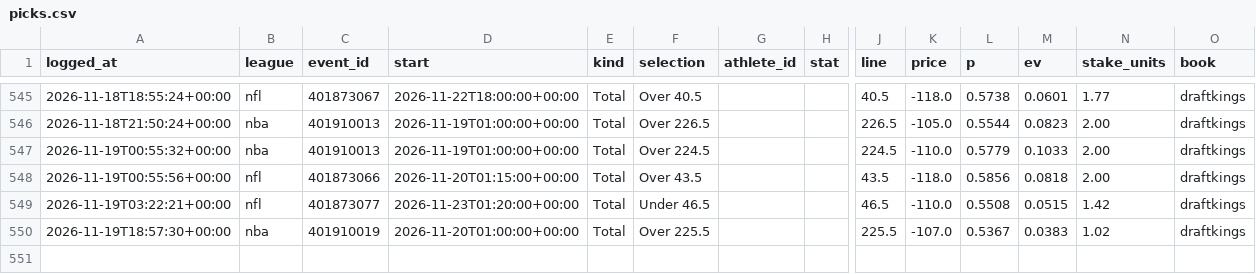
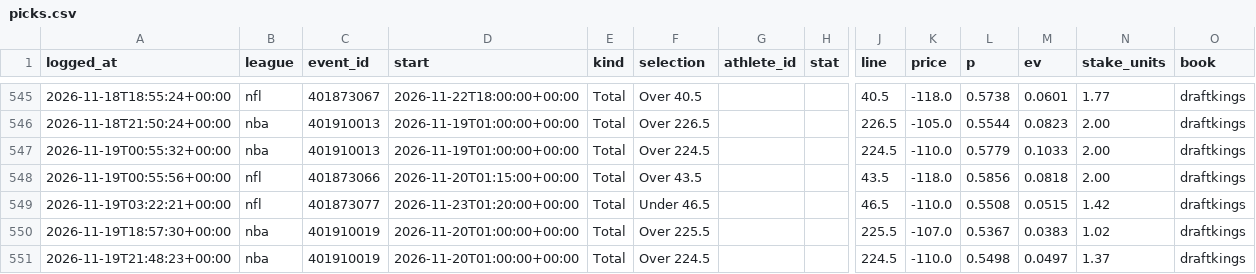
Before and after one commit to gmoneydakota/my-city, a CSV file: bets/history/picks.csv, drawn as a sheet; only a part is shown, gaps mark what is left out; rows hold the shown columns only; the diff names each change by its address in the sheet, - before the commit and + after, or states it on an @@ line.

```diff
--- a/bets/history/picks.csv
+++ b/bets/history/picks.csv
+row 551: 2026-11-19T21:48:23+00:00 | nba | 401910019 | 2026-11-20T01:00:00+00:00 | Total | Over 224.5 |  |  | 224.5 | -110.0 | 0.5498 | 0.0497 | 1.37 | draftkings
```
Also changed, not shown: bets/reports/2026-11-19_nba_all_prices.csv, bets/reports/2026-11-19_nba_projections.csv, 10 other files.
